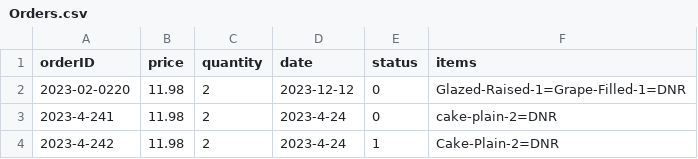
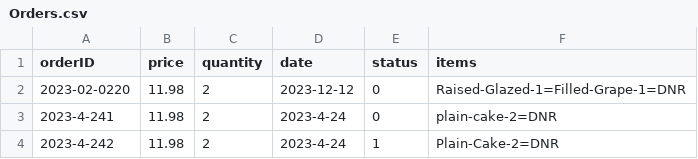
Before and after one commit to HeartAttackCat/JavaProject2, a CSV file: Dougnuts/res/Orders.csv, drawn as a sheet.

```diff
--- a/Dougnuts/res/Orders.csv
+++ b/Dougnuts/res/Orders.csv
@@ -1,4 +1,4 @@
 orderID,price,quantity,date,status,items
-2023-02-0220,11.98,2,2023-12-12,0,Glazed-Raised-1=Grape-Filled-1=DNR
-2023-4-241,11.98,2,2023-4-24,0,cake-plain-2=DNR
-2023-4-242,11.98,2,2023-4-24,1,Cake-Plain-2=DNR
+2023-02-0220,11.98,2,2023-12-12,0,Raised-Glazed-1=Filled-Grape-1=DNR
+2023-4-241,11.98,2,2023-4-24,0,plain-cake-2=DNR
+2023-4-242,11.98,2,2023-4-24,1,Plain-Cake-2=DNR
```
Also changed, not shown: 1 other file.
